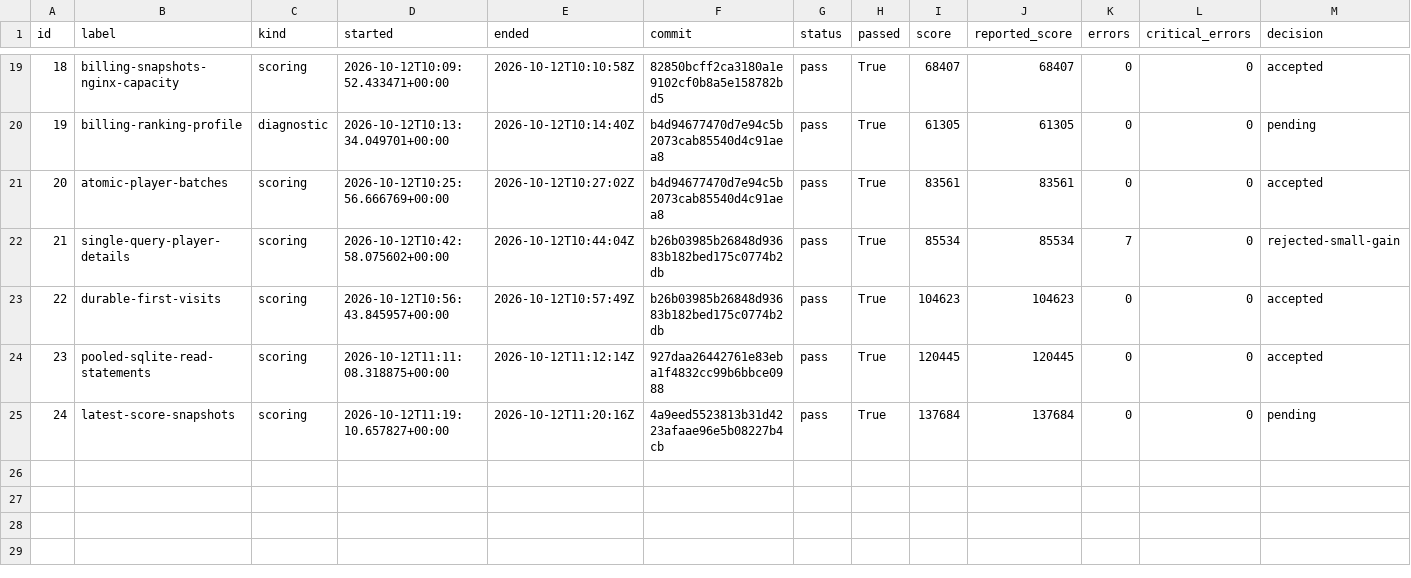
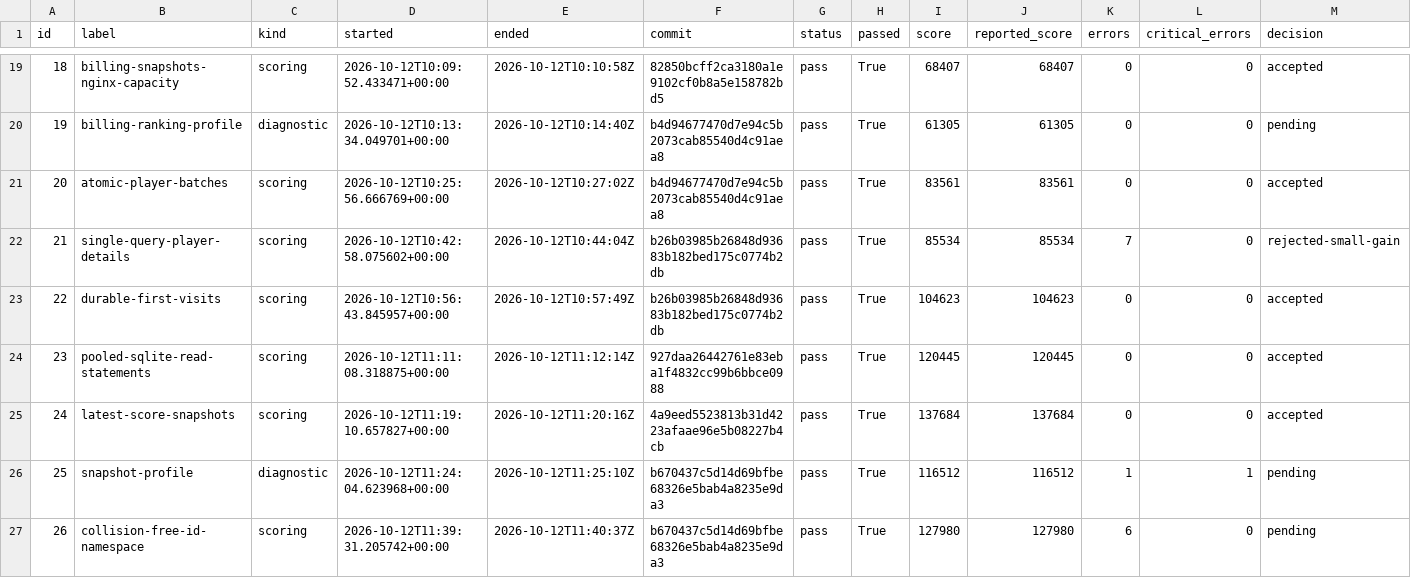
Before and after one commit to hiroto7/isucon12-qualify, a CSV file: local-benchmark/all-trials.csv, drawn as a sheet; only a part is shown, gaps mark what is left out.

Commit message:
Separate generated IDs from the verified initial-data ID range

```diff
--- a/local-benchmark/all-trials.csv
+++ b/local-benchmark/all-trials.csv
@@ -24,2 +24,4 @@ id,label,kind,started,ended,commit,status,passed,score,reported_score,errors,cri
 23,pooled-sqlite-read-statements,scoring,2026-10-12T11:11:08.318875+00:00,2026-10-12T11:12:14Z,927daa26442761e83eba1f4832cc99b6bbce0988,pass,True,120445,120445,0,0,accepted
-24,latest-score-snapshots,scoring,2026-10-12T11:19:10.657827+00:00,2026-10-12T11:20:16Z,4a9eed5523813b31d4223afaae96e5b08227b4cb,pass,True,137684,137684,0,0,pending
+24,latest-score-snapshots,scoring,2026-10-12T11:19:10.657827+00:00,2026-10-12T11:20:16Z,4a9eed5523813b31d4223afaae96e5b08227b4cb,pass,True,137684,137684,0,0,accepted
+25,snapshot-profile,diagnostic,2026-10-12T11:24:04.623968+00:00,2026-10-12T11:25:10Z,b670437c5d14d69bfbe68326e5bab4a8235e9da3,pass,True,116512,116512,1,1,pending
+26,collision-free-id-namespace,scoring,2026-10-12T11:39:31.205742+00:00,2026-10-12T11:40:37Z,b670437c5d14d69bfbe68326e5bab4a8235e9da3,pass,True,127980,127980,6,0,pending
```
Also changed, not shown: 24 other files.
